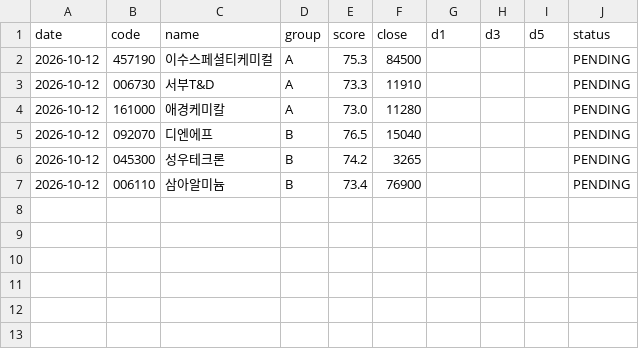
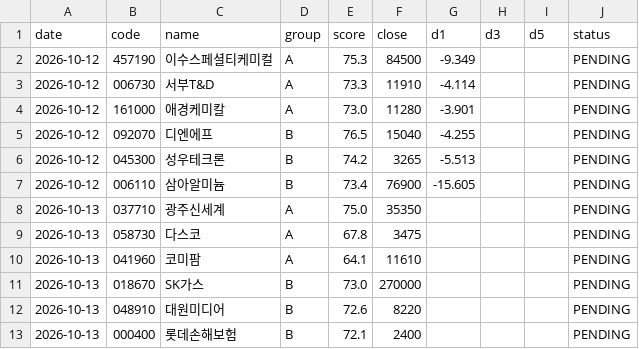
Before and after one commit to insuking/krx-prebreakout-radar, a CSV file: history/recommendations.csv, drawn as a sheet.

```diff
--- a/history/recommendations.csv
+++ b/history/recommendations.csv
@@ -1,7 +1,13 @@
 date,code,name,group,score,close,d1,d3,d5,status
-2026-10-12,457190,이수스페셜티케미컬,A,75.3,84500,,,,PENDING
-2026-10-12,006730,서부T&D,A,73.3,11910,,,,PENDING
-2026-10-12,161000,애경케미칼,A,73.0,11280,,,,PENDING
-2026-10-12,092070,디엔에프,B,76.5,15040,,,,PENDING
-2026-10-12,045300,성우테크론,B,74.2,3265,,,,PENDING
-2026-10-12,006110,삼아알미늄,B,73.4,76900,,,,PENDING
+2026-10-12,457190,이수스페셜티케미컬,A,75.3,84500,-9.349,,,PENDING
+2026-10-12,006730,서부T&D,A,73.3,11910,-4.114,,,PENDING
+2026-10-12,161000,애경케미칼,A,73.0,11280,-3.901,,,PENDING
+2026-10-12,092070,디엔에프,B,76.5,15040,-4.255,,,PENDING
+2026-10-12,045300,성우테크론,B,74.2,3265,-5.513,,,PENDING
+2026-10-12,006110,삼아알미늄,B,73.4,76900,-15.605,,,PENDING
+2026-10-13,037710,광주신세계,A,75.0,35350,,,,PENDING
+2026-10-13,058730,다스코,A,67.8,3475,,,,PENDING
+2026-10-13,041960,코미팜,A,64.1,11610,,,,PENDING
+2026-10-13,018670,SK가스,B,73.0,270000,,,,PENDING
+2026-10-13,048910,대원미디어,B,72.6,8220,,,,PENDING
+2026-10-13,000400,롯데손해보험,B,72.1,2400,,,,PENDING
```
